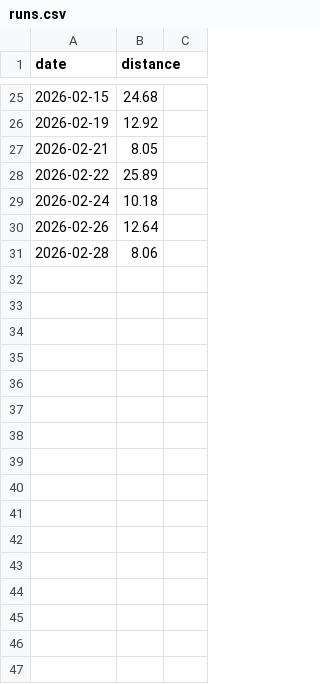
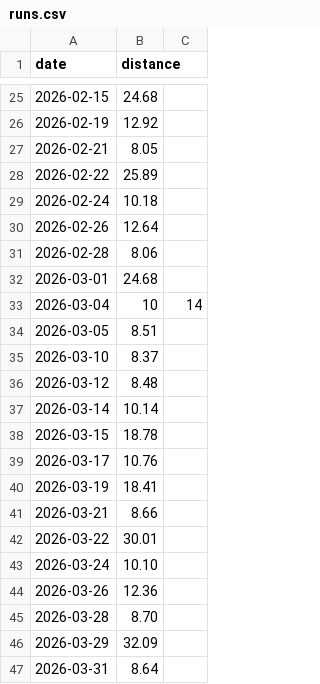
Before and after one commit to pwimmers/new-year-resolutions, a CSV file: runs.csv, drawn as a sheet; only a part is shown, gaps mark what is left out.

Commit message:
Added March data

```diff
--- a/runs.csv
+++ b/runs.csv
@@ -31 +31,17 @@ date,distance
 2026-02-28,8.06
+2026-03-01,24.68
+2026-03-04,10,14
+2026-03-05,8.51
+2026-03-10,8.37
+2026-03-12,8.48
+2026-03-14,10.14
+2026-03-15,18.78
+2026-03-17,10.76
+2026-03-19,18.41
+2026-03-21,8.66
+2026-03-22,30.01
+2026-03-24,10.10
+2026-03-26,12.36
+2026-03-28,8.70
+2026-03-29,32.09
+2026-03-31,8.64
```
Also changed, not shown: 1 other file.
